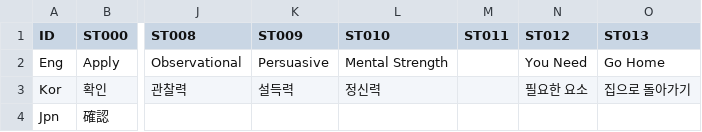
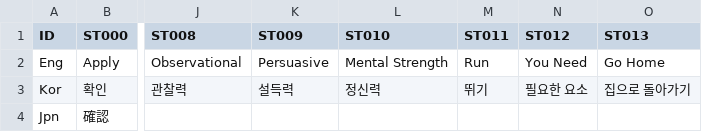
Before and after one commit to chatnip/GainLoss, a CSV file: Assets/Resources/CSV/StaticTextCSV.csv, drawn as a sheet; only a part is shown, gaps mark what is left out; the diff names each change by its address in the sheet, - before the commit and + after, or states it on an @@ line.

```diff
--- a/Assets/Resources/CSV/StaticTextCSV.csv
+++ b/Assets/Resources/CSV/StaticTextCSV.csv
-M2 (ST011): (empty)
+M2 (ST011): Run
-M3 (ST011): (empty)
+M3 (ST011): 뛰기
```
Also changed, not shown: 20 other files.
